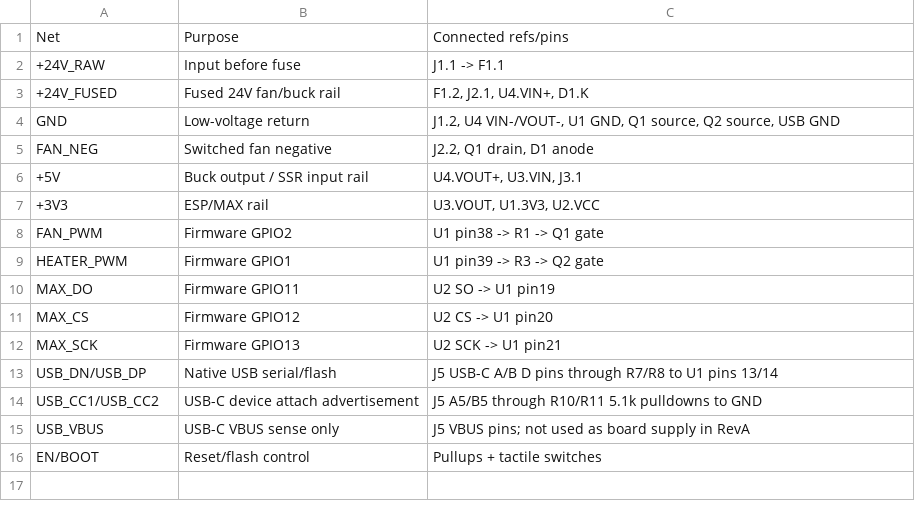
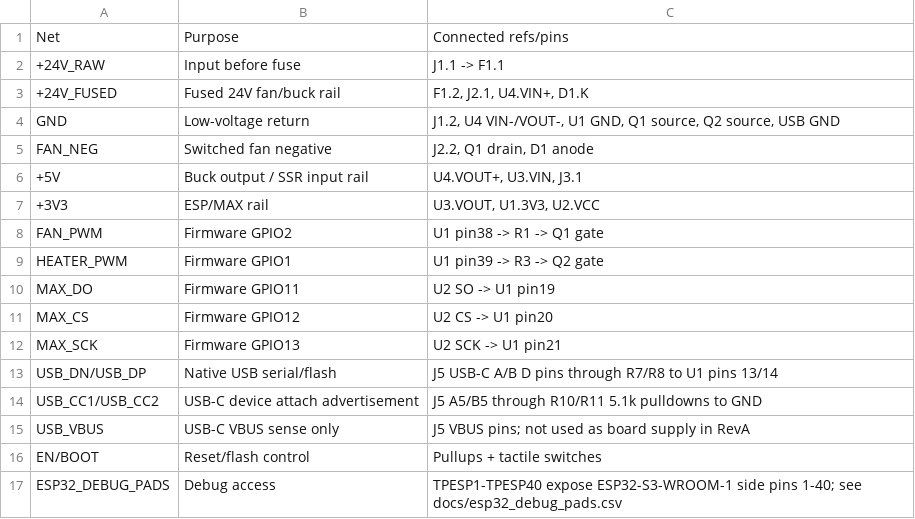
Before and after one commit to smicbee/CoffeeRoast, a CSV file: KiCAD/CoffeeRoast-Control-RevA/docs/netlist.csv, drawn as a sheet; the diff names each change by its address in the sheet, - before the commit and + after, or states it on an @@ line.

```diff
--- a/KiCAD/CoffeeRoast-Control-RevA/docs/netlist.csv
+++ b/KiCAD/CoffeeRoast-Control-RevA/docs/netlist.csv
+row 17: ESP32_DEBUG_PADS | Debug access | TPESP1-TPESP40 expose ESP32-S3-WROOM-1 side pins 1-40; see docs/esp32_debug_pads.csv
```
Also changed, not shown: KiCAD/CoffeeRoast-Control-RevA/docs/bom.csv, 11 other files.
